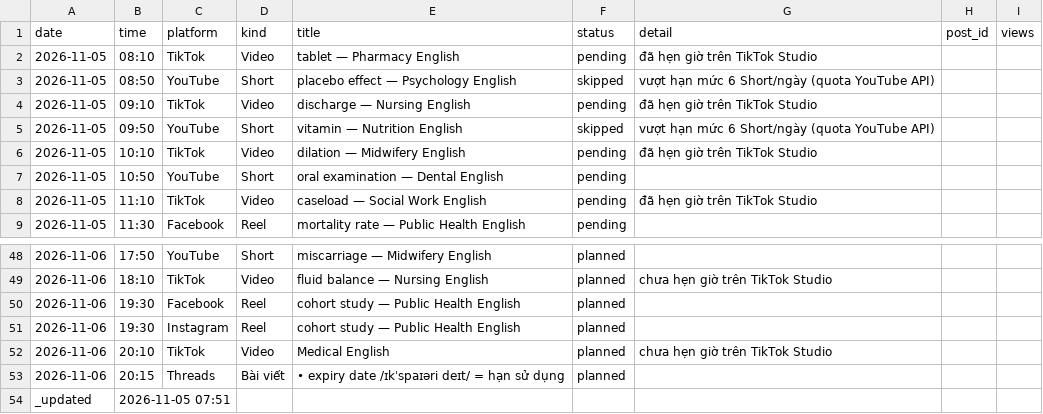
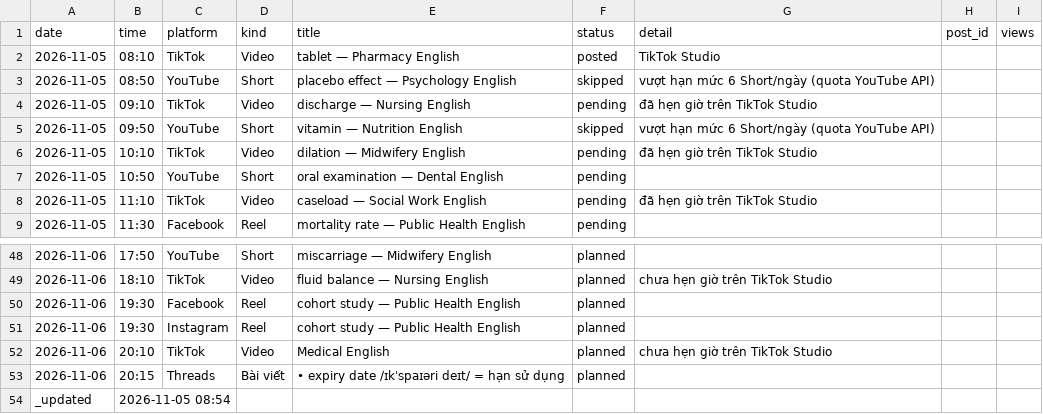
Before and after one commit to ge4uhealthsciences-creator/medvocab-lab, a CSV file: status/today.csv, drawn as a sheet; only a part is shown, gaps mark what is left out.

```diff
--- a/status/today.csv
+++ b/status/today.csv
@@ -1,3 +1,3 @@
 date,time,platform,kind,title,status,detail,post_id,views
-2026-11-05,08:10,TikTok,Video,tablet — Pharmacy English,pending,đã hẹn giờ trên TikTok Studio,,
+2026-11-05,08:10,TikTok,Video,tablet — Pharmacy English,posted,TikTok Studio,,
 2026-11-05,08:50,YouTube,Short,placebo effect — Psychology English,skipped,vượt hạn mức 6 Short/ngày (quota YouTube API),
@@ -53,2 +53,2 @@ date,time,platform,kind,title,status,detail,post_id,views
 2026-11-06,20:15,Threads,Bài viết,• expiry date /ɪkˈspaɪəri deɪt/ = hạn sử dụng,planned,,
-_updated,2026-11-05 07:51,,,,,,,
+_updated,2026-11-05 08:54,,,,,,,
```
